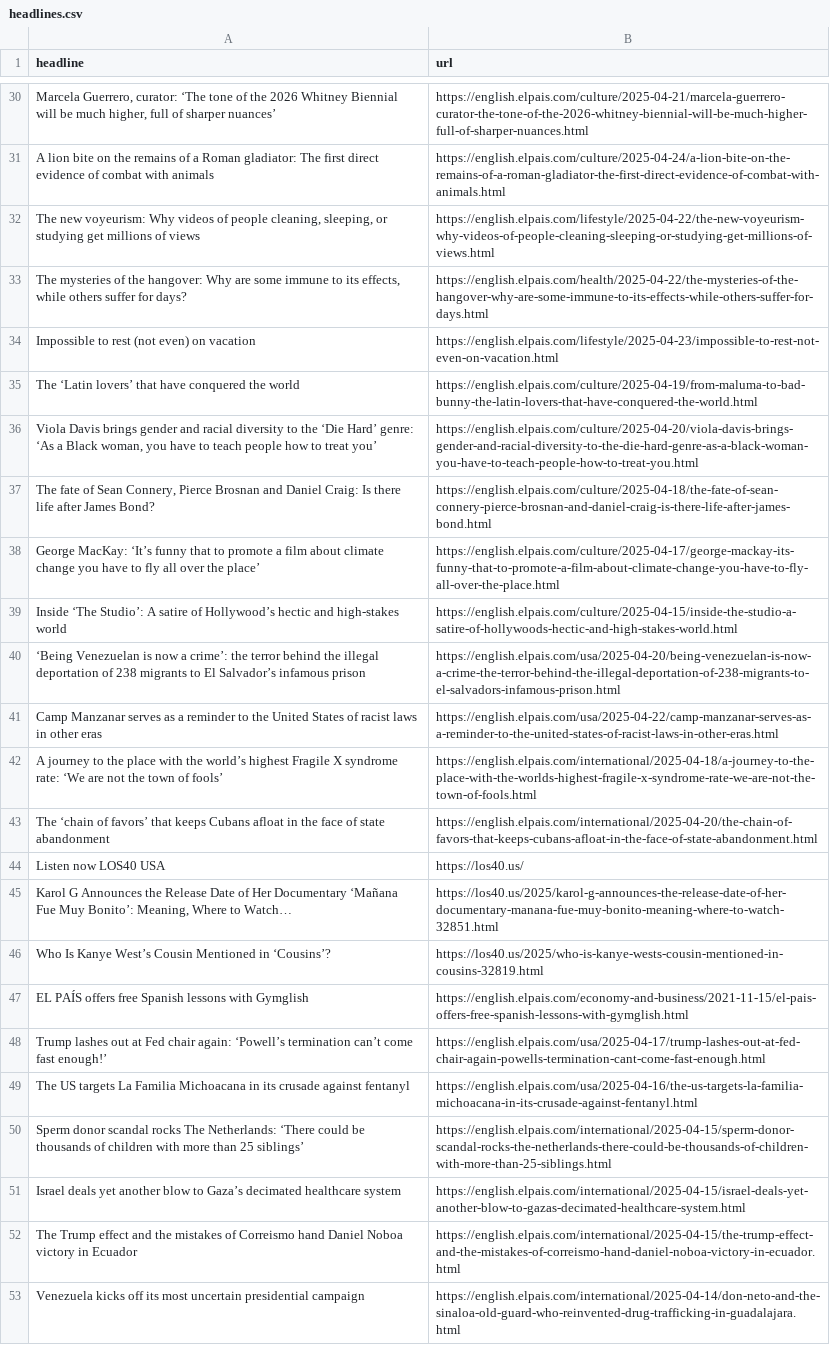
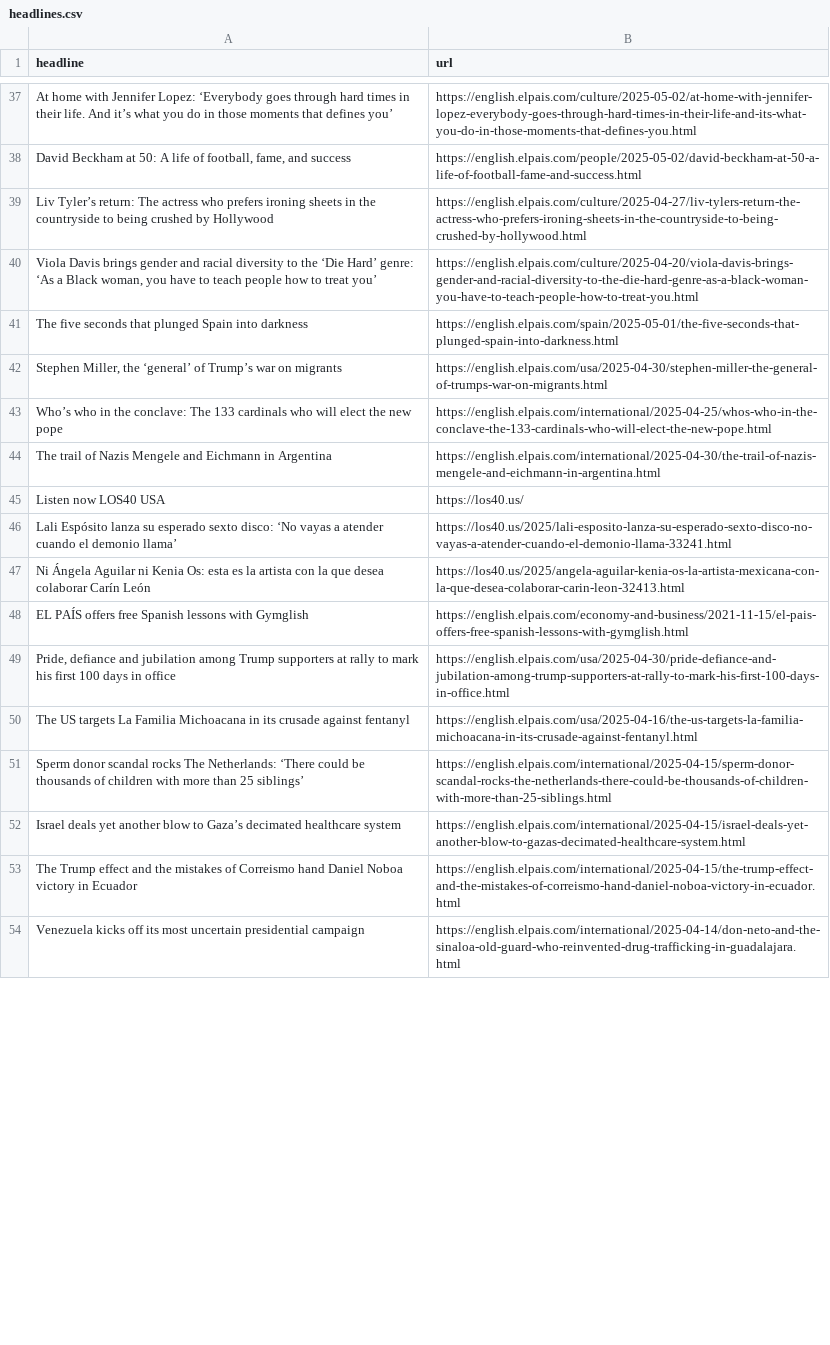
Before and after one commit to tomvaillant/auto-scraper, a CSV file: headlines.csv, drawn as a sheet; only a part is shown, gaps mark what is left out; removed rows and columns are numbered as before the commit, all else as after; the diff covers the shown part only; the diff names each change by its address in the sheet, - before the commit and + after, or states it on an @@ line.

```diff
--- a/headlines.csv
+++ b/headlines.csv
-row 30: Marcela Guerrero, curator: ‘The tone of the 2026 Whitney Biennial will be much higher, full of sharper nuances’ | https://english.elpais.com/culture/2025-04-21/marcela-guerrero-curator-the-tone-of-the-2026-whitney-biennial-will-be-much-higher-full-of-sharper-nuances.html
-row 31: A lion bite on the remains of a Roman gladiator: The first direct evidence of combat with animals | https://english.elpais.com/culture/2025-04-24/a-lion-bite-on-the-remains-of-a-roman-gladiator-the-first-direct-evidence-of-combat-with-animals.html
-row 32: The new voyeurism: Why videos of people cleaning, sleeping, or studying get millions of views | https://english.elpais.com/lifestyle/2025-04-22/the-new-voyeurism-why-videos-of-people-cleaning-sleeping-or-studying-get-millions-of-views.html
-row 33: The mysteries of the hangover: Why are some immune to its effects, while others suffer for days? | https://english.elpais.com/health/2025-04-22/the-mysteries-of-the-hangover-why-are-some-immune-to-its-effects-while-others-suffer-for-days.html
-row 34: Impossible to rest (not even) on vacation | https://english.elpais.com/lifestyle/2025-04-23/impossible-to-rest-not-even-on-vacation.html
-row 35: The ‘Latin lovers’ that have conquered the world | https://english.elpais.com/culture/2025-04-19/from-maluma-to-bad-bunny-the-latin-lovers-that-have-conquered-the-world.html
+row 37: At home with Jennifer Lopez: ‘Everybody goes through hard times in their life. And it’s what you do in those moments that defines you’ | https://english.elpais.com/culture/2025-05-02/at-home-with-jennifer-lopez-everybody-goes-through-hard-times-in-their-life-and-its-what-you-do-in-those-moments-that-defines-you.html
+row 38: David Beckham at 50: A life of football, fame, and success | https://english.elpais.com/people/2025-05-02/david-beckham-at-50-a-life-of-football-fame-and-success.html
+row 39: Liv Tyler’s return: The actress who prefers ironing sheets in the countryside to being crushed by Hollywood | https://english.elpais.com/culture/2025-04-27/liv-tylers-return-the-actress-who-prefers-ironing-sheets-in-the-countryside-to-being-crushed-by-hollywood.html
-row 37: The fate of Sean Connery, Pierce Brosnan and Daniel Craig: Is there life after James Bond? | https://english.elpais.com/culture/2025-04-18/the-fate-of-sean-connery-pierce-brosnan-and-daniel-craig-is-there-life-after-james-bond.html
-row 38: George MacKay: ‘It’s funny that to promote a film about climate change you have to fly all over the place’ | https://english.elpais.com/culture/2025-04-17/george-mackay-its-funny-that-to-promote-a-film-about-climate-change-you-have-to-fly-all-over-the-place.html
-row 39: Inside ‘The Studio’: A satire of Hollywood’s hectic and high-stakes world | https://english.elpais.com/culture/2025-04-15/inside-the-studio-a-satire-of-hollywoods-hectic-and-high-stakes-world.html
-row 40: ‘Being Venezuelan is now a crime’: the terror behind the illegal deportation of 238 migrants to El Salvador’s infamous prison | https://english.elpais.com/usa/2025-04-20/being-venezuelan-is-now-a-crime-the-terror-behind-the-illegal-deportation-of-238-migrants-to-el-salvadors-infamous-prison.html
-row 41: Camp Manzanar serves as a reminder to the United States of racist laws in other eras | https://english.elpais.com/usa/2025-04-22/camp-manzanar-serves-as-a-reminder-to-the-united-states-of-racist-laws-in-other-eras.html
-row 42: A journey to the place with the world’s highest Fragile X syndrome rate: ‘We are not the town of fools’ | https://english.elpais.com/international/2025-04-18/a-journey-to-the-place-with-the-worlds-highest-fragile-x-syndrome-rate-we-are-not-the-town-of-fools.html
-row 43: The ‘chain of favors’ that keeps Cubans afloat in the face of state abandonment | https://english.elpais.com/international/2025-04-20/the-chain-of-favors-that-keeps-cubans-afloat-in-the-face-of-state-abandonment.html
+row 41: The five seconds that plunged Spain into darkness | https://english.elpais.com/spain/2025-05-01/the-five-seconds-that-plunged-spain-into-darkness.html
+row 42: Stephen Miller, the ‘general’ of Trump’s war on migrants | https://english.elpais.com/usa/2025-04-30/stephen-miller-the-general-of-trumps-war-on-migrants.html
+row 43: Who’s who in the conclave: The 133 cardinals who will elect the new pope | https://english.elpais.com/international/2025-04-25/whos-who-in-the-conclave-the-133-cardinals-who-will-elect-the-new-pope.html
+row 44: The trail of Nazis Mengele and Eichmann in Argentina | https://english.elpais.com/international/2025-04-30/the-trail-of-nazis-mengele-and-eichmann-in-argentina.html
-row 45: Karol G Announces the Release Date of Her Documentary ‘Mañana Fue Muy Bonito’: Meaning, Where to Watch… | https://los40.us/2025/karol-g-announces-the-release-date-of-her-documentary-manana-fue-muy-bonito-meaning-where-to-watch-32851.html
-row 46: Who Is Kanye West’s Cousin Mentioned in ‘Cousins’? | https://los40.us/2025/who-is-kanye-wests-cousin-mentioned-in-cousins-32819.html
+row 46: Lali Espósito lanza su esperado sexto disco: ‘No vayas a atender cuando el demonio llama’ | https://los40.us/2025/lali-esposito-lanza-su-esperado-sexto-disco-no-vayas-a-atender-cuando-el-demonio-llama-33241.html
+row 47: Ni Ángela Aguilar ni Kenia Os: esta es la artista con la que desea colaborar Carín León | https://los40.us/2025/angela-aguilar-kenia-os-la-artista-mexicana-con-la-que-desea-colaborar-carin-leon-32413.html
-row 48: Trump lashes out at Fed chair again: ‘Powell’s termination can’t come fast enough!’ | https://english.elpais.com/usa/2025-04-17/trump-lashes-out-at-fed-chair-again-powells-termination-cant-come-fast-enough.html
+row 49: Pride, defiance and jubilation among Trump supporters at rally to mark his first 100 days in office | https://english.elpais.com/usa/2025-04-30/pride-defiance-and-jubilation-among-trump-supporters-at-rally-to-mark-his-first-100-days-in-office.html
```
Also changed, not shown: 30 added rows, 23 removed rows, 4 moved rows and 1 edited cell elsewhere in this file.
